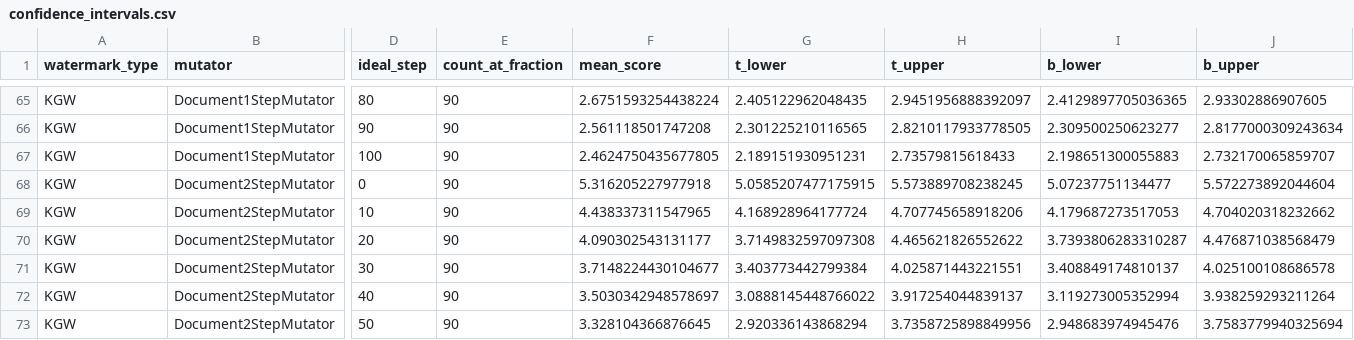
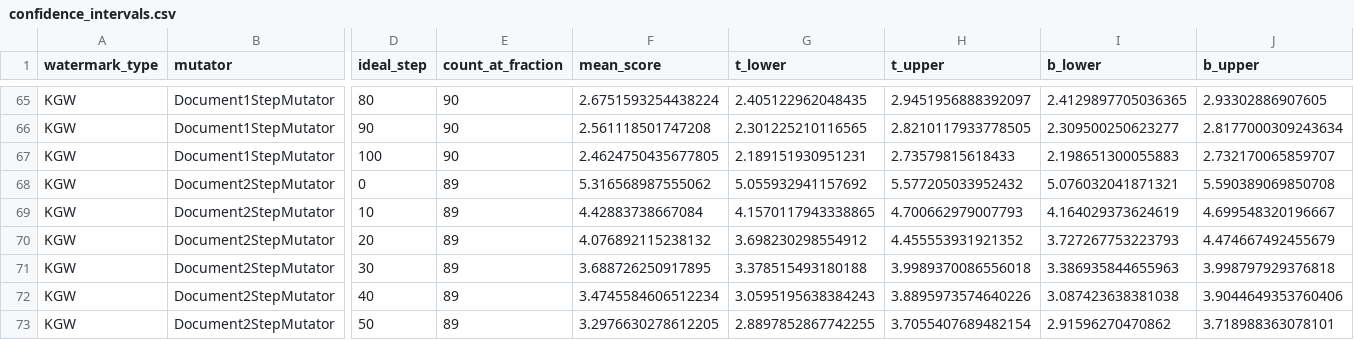
Before and after one commit to fabriceyhc/sandcastles, a CSV file: attack/analysis/csv/confidence_intervals.csv, drawn as a sheet; only a part is shown, gaps mark what is left out; the diff covers the shown part only; the diff names each change by its address in the sheet, - before the commit and + after, or states it on an @@ line.

```diff
--- a/attack/analysis/csv/confidence_intervals.csv
+++ b/attack/analysis/csv/confidence_intervals.csv
-E68:E73 (count_at_fraction): 90
+E68:E73 (count_at_fraction): 89
-F68 (mean_score): 5.316205227977918
+F68 (mean_score): 5.316568987555062
-G68 (t_lower): 5.0585207477175915
+G68 (t_lower): 5.055932941157692
-H68 (t_upper): 5.573889708238245
+H68 (t_upper): 5.577205033952432
-I68 (b_lower): 5.07237751134477
+I68 (b_lower): 5.076032041871321
-J68 (b_upper): 5.572273892044604
+J68 (b_upper): 5.590389069850708
-F69 (mean_score): 4.438337311547965
+F69 (mean_score): 4.42883738667084
-G69 (t_lower): 4.168928964177724
+G69 (t_lower): 4.1570117943338865
-H69 (t_upper): 4.707745658918206
+H69 (t_upper): 4.700662979007793
-I69 (b_lower): 4.179687273517053
+I69 (b_lower): 4.164029373624619
-J69 (b_upper): 4.704020318232662
+J69 (b_upper): 4.699548320196667
-F70 (mean_score): 4.090302543131177
+F70 (mean_score): 4.076892115238132
-G70 (t_lower): 3.7149832597097308
+G70 (t_lower): 3.698230298554912
-H70 (t_upper): 4.465621826552622
+H70 (t_upper): 4.455553931921352
-I70 (b_lower): 3.7393806283310287
+I70 (b_lower): 3.727267753223793
-J70 (b_upper): 4.476871038568479
+J70 (b_upper): 4.474667492455679
-F71 (mean_score): 3.7148224430104677
+F71 (mean_score): 3.688726250917895
-G71 (t_lower): 3.403773442799384
+G71 (t_lower): 3.378515493180188
-H71 (t_upper): 4.025871443221551
+H71 (t_upper): 3.9989370086556018
-I71 (b_lower): 3.408849174810137
+I71 (b_lower): 3.386935844655963
-J71 (b_upper): 4.025100108686578
+J71 (b_upper): 3.998797929376818
-F72 (mean_score): 3.5030342948578697
+F72 (mean_score): 3.4745584606512234
-G72 (t_lower): 3.0888145448766022
+G72 (t_lower): 3.0595195638384243
-H72 (t_upper): 3.917254044839137
+H72 (t_upper): 3.8895973574640226
-I72 (b_lower): 3.119273005352994
+I72 (b_lower): 3.087423638381038
-J72 (b_upper): 3.938259293211264
+J72 (b_upper): 3.9044649353760406
-F73 (mean_score): 3.328104366876645
+F73 (mean_score): 3.2976630278612205
-G73 (t_lower): 2.920336143868294
+G73 (t_lower): 2.8897852867742255
-H73 (t_upper): 3.7358725898849956
+H73 (t_upper): 3.7055407689482154
-I73 (b_lower): 2.948683974945476
+I73 (b_lower): 2.91596270470862
-J73 (b_upper): 3.7583779940325694
+J73 (b_upper): 3.718988363078101
```
Also changed, not shown: 104 edited cells elsewhere in this file, 5 other files.
